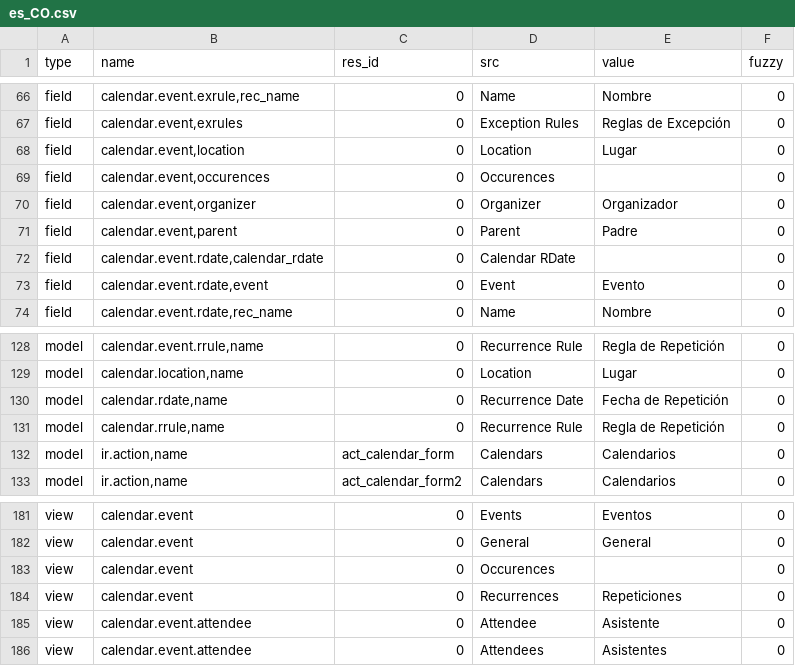
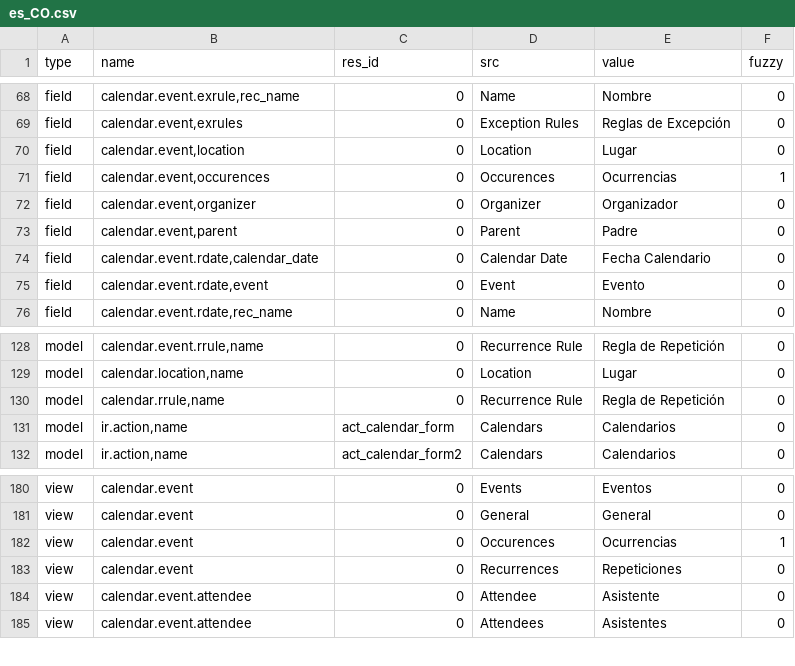
Before and after one commit to priyankajain18/calendar, a CSV file: es_CO.csv, drawn as a sheet; only a part is shown, gaps mark what is left out; the diff covers the shown part only.

```diff
--- a/es_CO.csv
+++ b/es_CO.csv
@@ -68,6 +70,6 @@ field,"calendar.event,exrules",0,Exception Rules,Reglas de Excepción,0
 field,"calendar.event,location",0,Location,Lugar,0
-field,"calendar.event,occurences",0,Occurences,,0
+field,"calendar.event,occurences",0,Occurences,Ocurrencias,1
 field,"calendar.event,organizer",0,Organizer,Organizador,0
 field,"calendar.event,parent",0,Parent,Padre,0
-field,"calendar.event.rdate,calendar_rdate",0,Calendar RDate,,0
+field,"calendar.event.rdate,calendar_date",0,Calendar Date,Fecha Calendario,0
 field,"calendar.event.rdate,event",0,Event,Evento,0
@@ -129,3 +129,2 @@ model,"calendar.event.rrule,name",0,Recurrence Rule,Regla de Repetición,0
 model,"calendar.location,name",0,Location,Lugar,0
-model,"calendar.rdate,name",0,Recurrence Date,Fecha de Repetición,0
 model,"calendar.rrule,name",0,Recurrence Rule,Regla de Repetición,0
@@ -182,3 +181,3 @@ view,calendar.event,0,Events,Eventos,0
 view,calendar.event,0,General,General,0
-view,calendar.event,0,Occurences,,0
+view,calendar.event,0,Occurences,Ocurrencias,1
 view,calendar.event,0,Recurrences,Repeticiones,0
```
Also changed, not shown: 5 added rows, 5 removed rows and 3 edited cells elsewhere in this file.
